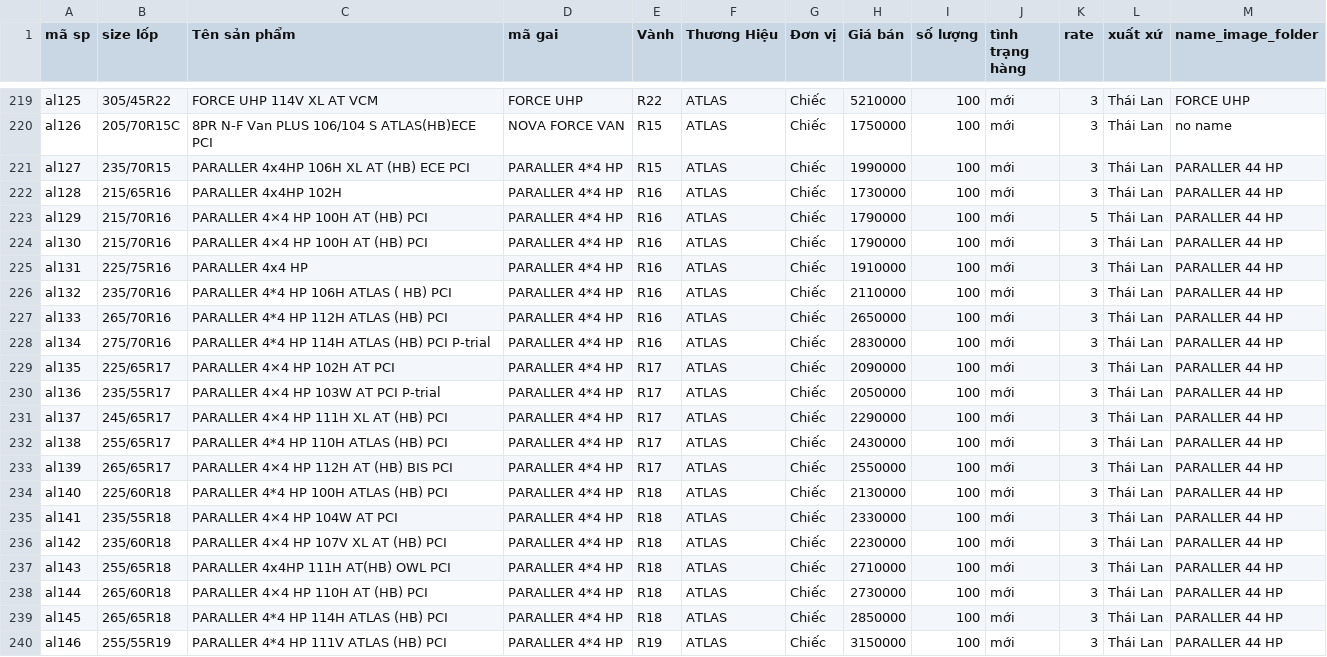
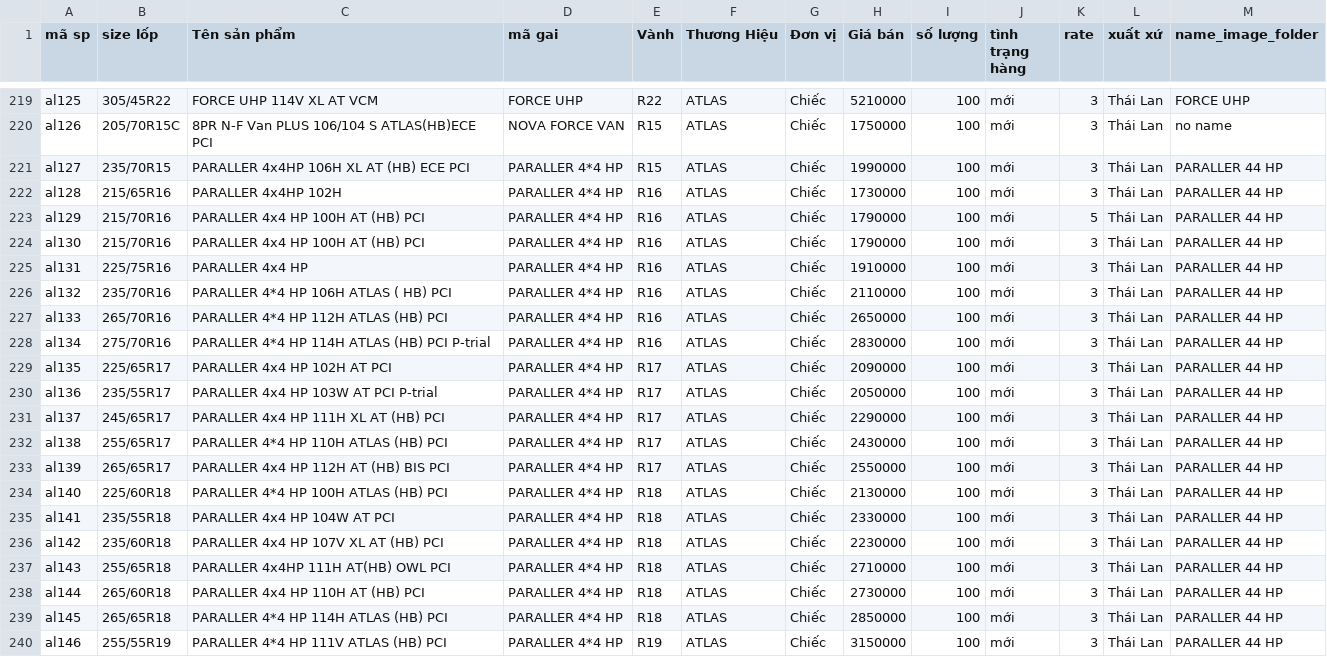
Before and after one commit to haitran116/data_lop, a CSV file: data_lop_all.csv, drawn as a sheet; only a part is shown, gaps mark what is left out; the diff covers the shown part only.

```diff
--- a/data_lop_all.csv
+++ b/data_lop_all.csv
@@ -222,4 +222,4 @@
 "al128","215/65R16","PARALLER 4x4HP 102H","PARALLER 4*4 HP","R16","ATLAS","Chiếc","1730000","100","mới","3","Thái Lan","PARALLER 44 HP"
-"al129","215/70R16","PARALLER 4×4 HP 100H AT (HB) PCI","PARALLER 4*4 HP","R16","ATLAS","Chiếc","1790000","100","mới","5","Thái Lan","PARALLER 44 HP"
-"al130","215/70R16","PARALLER 4×4 HP 100H AT (HB) PCI","PARALLER 4*4 HP","R16","ATLAS","Chiếc","1790000","100","mới","3","Thái Lan","PARALLER 44 HP"
+"al129","215/70R16","PARALLER 4x4 HP 100H AT (HB) PCI","PARALLER 4*4 HP","R16","ATLAS","Chiếc","1790000","100","mới","5","Thái Lan","PARALLER 44 HP"
+"al130","215/70R16","PARALLER 4x4 HP 100H AT (HB) PCI","PARALLER 4*4 HP","R16","ATLAS","Chiếc","1790000","100","mới","3","Thái Lan","PARALLER 44 HP"
 "al131","225/75R16","PARALLER 4x4 HP","PARALLER 4*4 HP","R16","ATLAS","Chiếc","1910000","100","mới","3","Thái Lan","PARALLER 44 HP"
@@ -228,12 +228,12 @@
 "al134","275/70R16","PARALLER 4*4 HP 114H ATLAS (HB) PCI P-trial","PARALLER 4*4 HP","R16","ATLAS","Chiếc","2830000","100","mới","3","Thái Lan","PARALLER 44 HP"
-"al135","225/65R17","PARALLER 4×4 HP 102H AT PCI","PARALLER 4*4 HP","R17","ATLAS","Chiếc","2090000","100","mới","3","Thái Lan","PARALLER 44 HP"
-"al136","235/55R17","PARALLER 4×4 HP 103W AT PCI P-trial","PARALLER 4*4 HP","R17","ATLAS","Chiếc","2050000","100","mới","3","Thái Lan","PARALLER 44 HP"
-"al137","245/65R17","PARALLER 4×4 HP 111H XL AT (HB) PCI","PARALLER 4*4 HP","R17","ATLAS","Chiếc","2290000","100","mới","3","Thái Lan","PARALLER 44 HP"
+"al135","225/65R17","PARALLER 4x4 HP 102H AT PCI","PARALLER 4*4 HP","R17","ATLAS","Chiếc","2090000","100","mới","3","Thái Lan","PARALLER 44 HP"
+"al136","235/55R17","PARALLER 4x4 HP 103W AT PCI P-trial","PARALLER 4*4 HP","R17","ATLAS","Chiếc","2050000","100","mới","3","Thái Lan","PARALLER 44 HP"
+"al137","245/65R17","PARALLER 4x4 HP 111H XL AT (HB) PCI","PARALLER 4*4 HP","R17","ATLAS","Chiếc","2290000","100","mới","3","Thái Lan","PARALLER 44 HP"
 "al138","255/65R17","PARALLER 4*4 HP 110H ATLAS (HB) PCI","PARALLER 4*4 HP","R17","ATLAS","Chiếc","2430000","100","mới","3","Thái Lan","PARALLER 44 HP"
-"al139","265/65R17","PARALLER 4×4 HP 112H AT (HB) BIS PCI","PARALLER 4*4 HP","R17","ATLAS","Chiếc","2550000","100","mới","3","Thái Lan","PARALLER 44 HP"
+"al139","265/65R17","PARALLER 4x4 HP 112H AT (HB) BIS PCI","PARALLER 4*4 HP","R17","ATLAS","Chiếc","2550000","100","mới","3","Thái Lan","PARALLER 44 HP"
 "al140","225/60R18","PARALLER 4*4 HP 100H ATLAS (HB) PCI","PARALLER 4*4 HP","R18","ATLAS","Chiếc","2130000","100","mới","3","Thái Lan","PARALLER 44 HP"
-"al141","235/55R18","PARALLER 4×4 HP 104W AT PCI","PARALLER 4*4 HP","R18","ATLAS","Chiếc","2330000","100","mới","3","Thái Lan","PARALLER 44 HP"
-"al142","235/60R18","PARALLER 4×4 HP 107V XL AT (HB) PCI","PARALLER 4*4 HP","R18","ATLAS","Chiếc","2230000","100","mới","3","Thái Lan","PARALLER 44 HP"
+"al141","235/55R18","PARALLER 4x4 HP 104W AT PCI","PARALLER 4*4 HP","R18","ATLAS","Chiếc","2330000","100","mới","3","Thái Lan","PARALLER 44 HP"
+"al142","235/60R18","PARALLER 4x4 HP 107V XL AT (HB) PCI","PARALLER 4*4 HP","R18","ATLAS","Chiếc","2230000","100","mới","3","Thái Lan","PARALLER 44 HP"
 "al143","255/65R18","PARALLER 4x4HP 111H AT(HB) OWL PCI","PARALLER 4*4 HP","R18","ATLAS","Chiếc","2710000","100","mới","3","Thái Lan","PARALLER 44 HP"
-"al144","265/60R18","PARALLER 4×4 HP 110H AT (HB) PCI","PARALLER 4*4 HP","R18","ATLAS","Chiếc","2730000","100","mới","3","Thái Lan","PARALLER 44 HP"
+"al144","265/60R18","PARALLER 4x4 HP 110H AT (HB) PCI","PARALLER 4*4 HP","R18","ATLAS","Chiếc","2730000","100","mới","3","Thái Lan","PARALLER 44 HP"
 "al145","265/65R18","PARALLER 4*4 HP 114H ATLAS (HB) PCI","PARALLER 4*4 HP","R18","ATLAS","Chiếc","2850000","100","mới","3","Thái Lan","PARALLER 44 HP"
```
Also changed, not shown: 13 edited cells elsewhere in this file.
